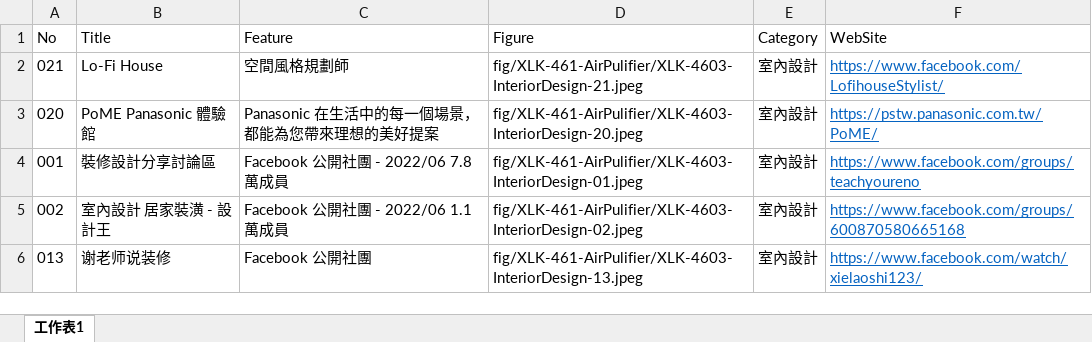
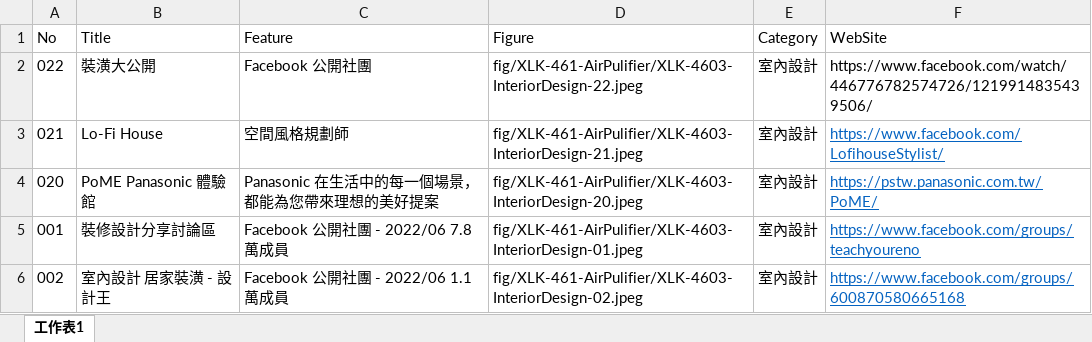
Before and after one commit to TCWang/A7Xinlinkou, an Excel workbook: db/A7XLK-4603-InteriorDesign.xlsx, sheet 工作表1, drawn as a sheet; only a part is shown; the shorter side is filled out with more unchanged rows; values as stored, in another font and other column widths than the file's, no borders; the diff names each change by its address in the sheet, - before the commit and + after, or states it on an @@ line.

```diff
--- a/db/A7XLK-4603-InteriorDesign.xlsx (sheet 工作表1)
+++ b/db/A7XLK-4603-InteriorDesign.xlsx (sheet 工作表1)
+row 2: 022 | 裝潢大公開 | Facebook 公開社團 | fig/XLK-461-AirPulifier/XLK-4603-InteriorDesign-22.jpeg | 室內設計 | https://www.facebook.com/watch/446776782574726/1219914835439506/
```
Also changed, not shown: 4 other files.
